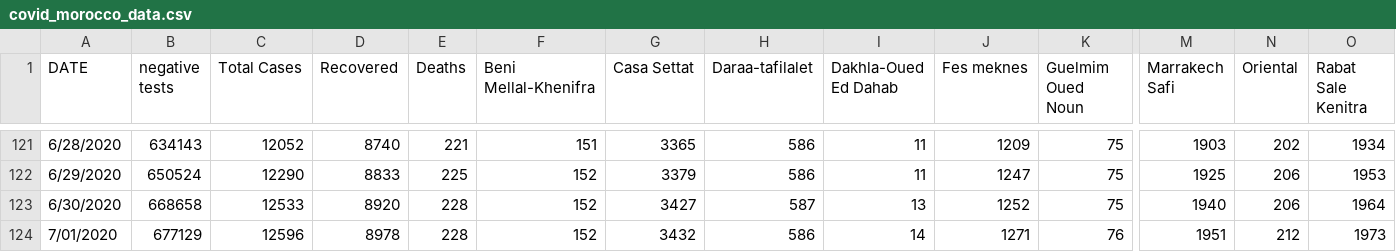
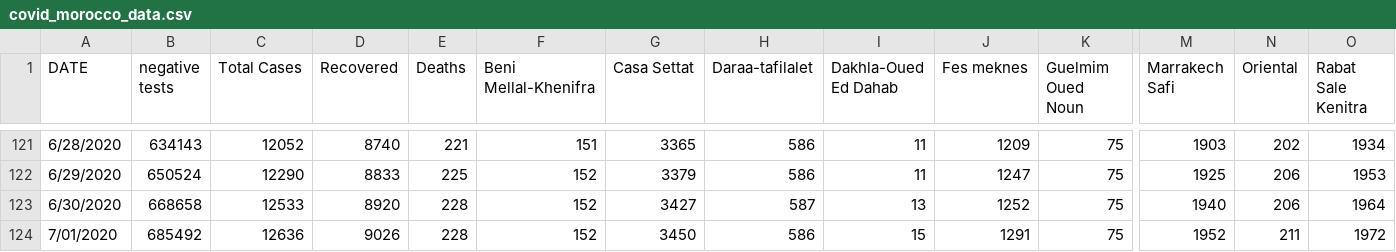
Before and after one commit to ELouardigui/covid_19_data, a CSV file: covid_morocco_data.csv, drawn as a sheet; only a part is shown, gaps mark what is left out; the diff names each change by its address in the sheet, - before the commit and + after, or states it on an @@ line.

Commit message:
new update

```diff
--- a/covid_morocco_data.csv
+++ b/covid_morocco_data.csv
-B124 (negative tests): 677129
+B124 (negative tests): 685492
-C124 (Total Cases): 12596
+C124 (Total Cases): 12636
-D124 (Recovered): 8978
+D124 (Recovered): 9026
-G124 (Casa Settat): 3432
+G124 (Casa Settat): 3450
-I124 (Dakhla-Oued Ed Dahab): 14
+I124 (Dakhla-Oued Ed Dahab): 15
-J124 (Fes meknes): 1271
+J124 (Fes meknes): 1291
-K124 (Guelmim Oued Noun): 76
+K124 (Guelmim Oued Noun): 75
-M124 (Marrakech Safi): 1951
+M124 (Marrakech Safi): 1952
-N124 (Oriental): 212
+N124 (Oriental): 211
-O124 (Rabat Sale Kenitra): 1973
+O124 (Rabat Sale Kenitra): 1972
```
